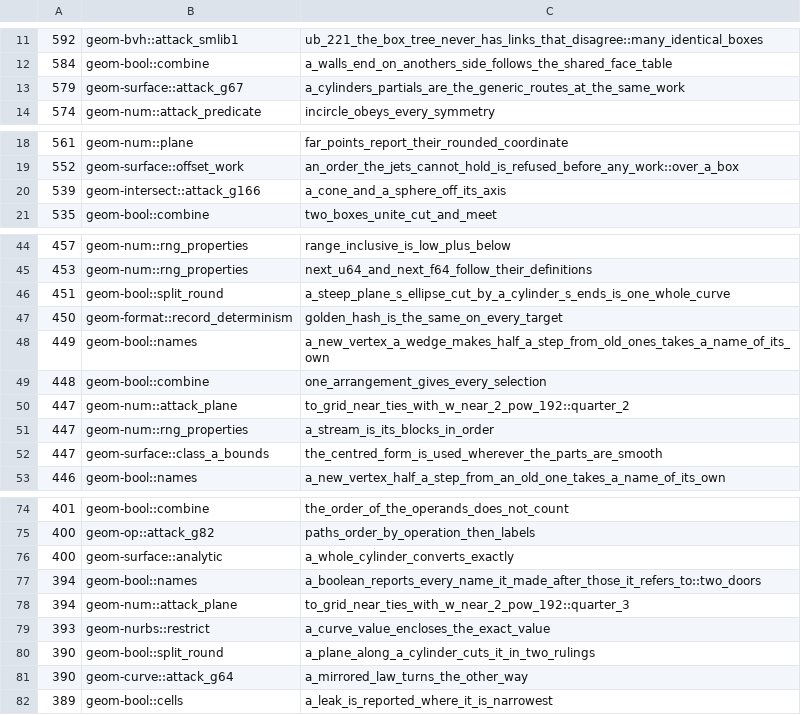
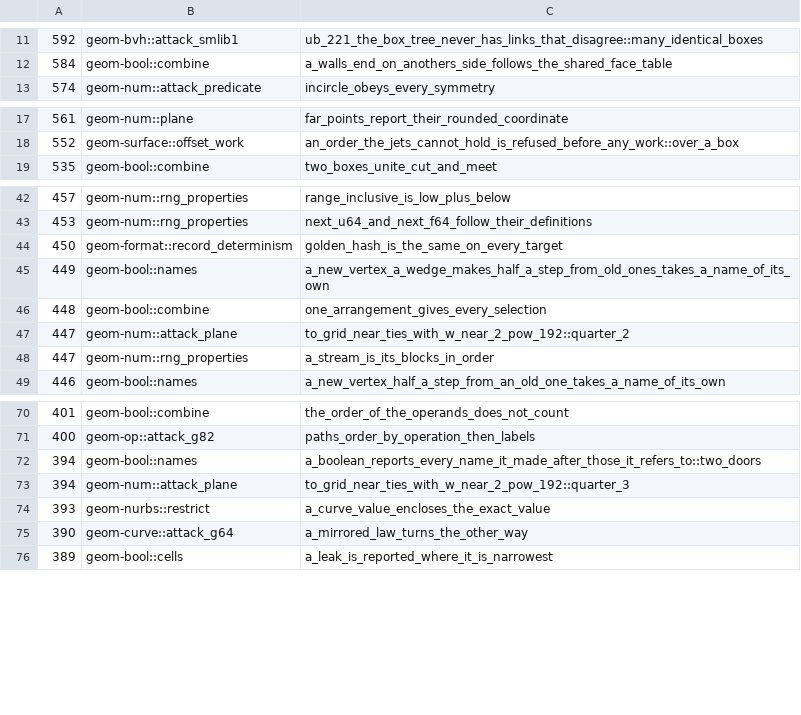
Before and after one commit to spareware-co-op/spareware, a TSV file: projects/engines/geometry/crates/geom-test/src/miri-may-stop.tsv, drawn as a sheet; only a part is shown, gaps mark what is left out.

```diff
--- a/projects/engines/geometry/crates/geom-test/src/miri-may-stop.tsv
+++ b/projects/engines/geometry/crates/geom-test/src/miri-may-stop.tsv
@@ -12,3 +12,2 @@
 584	geom-bool::combine	a_walls_end_on_anothers_side_follows_the_shared_face_table
-579	geom-surface::attack_g67	a_cylinders_partials_are_the_generic_routes_at_the_same_work
 574	geom-num::attack_predicate	incircle_obeys_every_symmetry
@@ -19,3 +18,2 @@
 552	geom-surface::offset_work	an_order_the_jets_cannot_hold_is_refused_before_any_work::over_a_box
-539	geom-intersect::attack_g166	a_cone_and_a_sphere_off_its_axis
 535	geom-bool::combine	two_boxes_unite_cut_and_meet
@@ -45,3 +43,2 @@
 453	geom-num::rng_properties	next_u64_and_next_f64_follow_their_definitions
-451	geom-bool::split_round	a_steep_plane_s_ellipse_cut_by_a_cylinder_s_ends_is_one_whole_curve
 450	geom-format::record_determinism	golden_hash_is_the_same_on_every_target
@@ -51,3 +48,2 @@
 447	geom-num::rng_properties	a_stream_is_its_blocks_in_order
-447	geom-surface::class_a_bounds	the_centred_form_is_used_wherever_the_parts_are_smooth
 446	geom-bool::names	a_new_vertex_half_a_step_from_an_old_one_takes_a_name_of_its_own
@@ -75,3 +71,2 @@
 400	geom-op::attack_g82	paths_order_by_operation_then_labels
-400	geom-surface::analytic	a_whole_cylinder_converts_exactly
 394	geom-bool::names	a_boolean_reports_every_name_it_made_after_those_it_refers_to::two_doors
@@ -79,3 +74,2 @@
 393	geom-nurbs::restrict	a_curve_value_encloses_the_exact_value
-390	geom-bool::split_round	a_plane_along_a_cylinder_cuts_it_in_two_rulings
 390	geom-curve::attack_g64	a_mirrored_law_turns_the_other_way
```
Also changed, not shown: projects/engines/geometry/crates/geom-test/src/miri-times.tsv.
